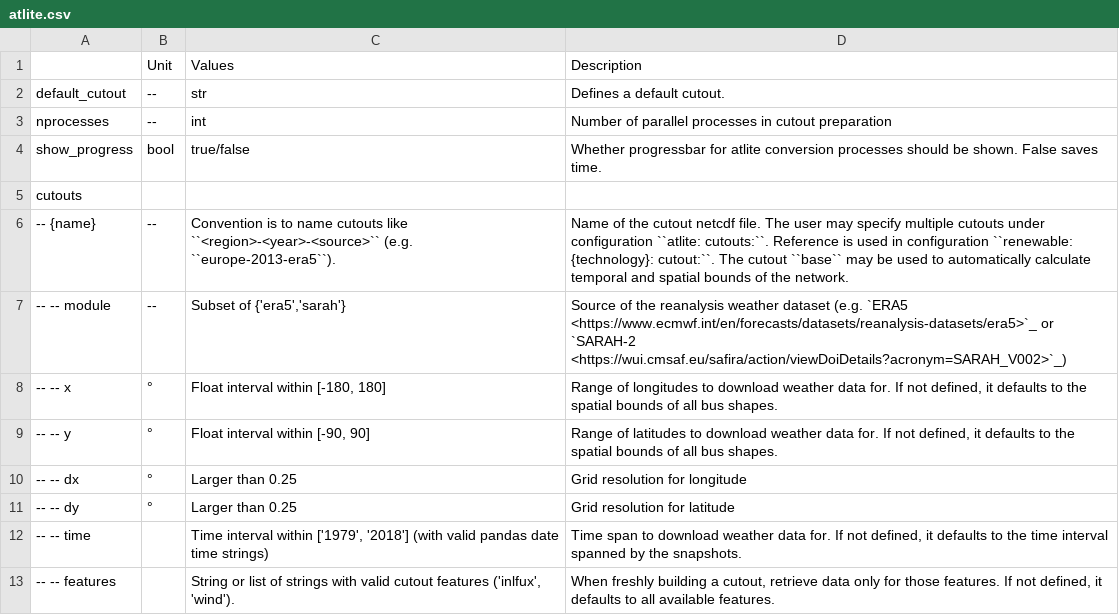
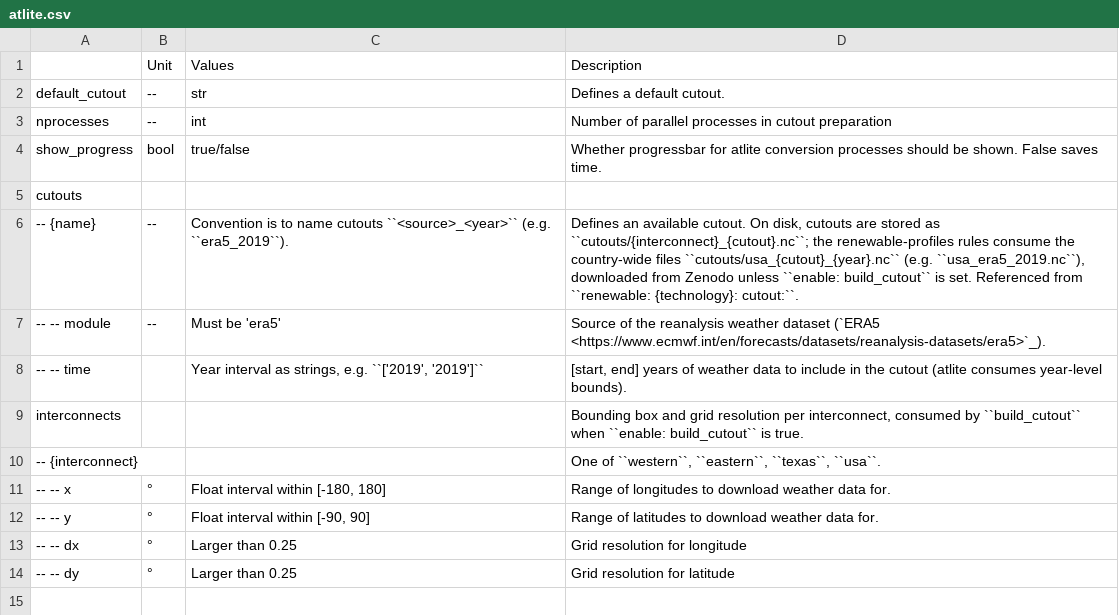
Before and after one commit to PyPSA/pypsa-usa, a CSV file: docs/source/configtables/atlite.csv, drawn as a sheet.

```diff
--- a/docs/source/configtables/atlite.csv
+++ b/docs/source/configtables/atlite.csv
@@ -5,9 +5,10 @@ show_progress,bool,true/false,Whether progressbar for atlite conversion processe
 cutouts,,,
--- {name},--,Convention is to name cutouts like ``<region>-<year>-<source>`` (e.g. ``europe-2013-era5``).,Name of the cutout netcdf file. The user may specify multiple cutouts under configuration ``atlite: cutouts:``. Reference is used in configuration ``renewable: {technology}: cutout:``. The cutout ``base`` may be used to automatically calculate temporal and spatial bounds of the network.
--- -- module,--,"Subset of {'era5','sarah'}",Source of the reanalysis weather dataset (e.g. `ERA5 <https://www.ecmwf.int/en/forecasts/datasets/reanalysis-datasets/era5>`_ or `SARAH-2 <https://wui.cmsaf.eu/safira/action/viewDoiDetails?acronym=SARAH_V002>`_)
--- -- x,°,"Float interval within [-180, 180]","Range of longitudes to download weather data for. If not defined, it defaults to the spatial bounds of all bus shapes."
--- -- y,°,"Float interval within [-90, 90]","Range of latitudes to download weather data for. If not defined, it defaults to the spatial bounds of all bus shapes."
+-- {name},--,"Convention is to name cutouts ``<source>_<year>`` (e.g. ``era5_2019``).","Defines an available cutout. On disk, cutouts are stored as ``cutouts/{interconnect}_{cutout}.nc``; the renewable-profiles rules consume the country-wide files ``cutouts/usa_{cutout}_{year}.nc`` (e.g. ``usa_era5_2019.nc``), downloaded from Zenodo unless ``enable: build_cutout`` is set. Referenced from ``renewable: {technology}: cutout:``."
+-- -- module,--,"Must be 'era5'",Source of the reanalysis weather dataset (`ERA5 <https://www.ecmwf.int/en/forecasts/datasets/reanalysis-datasets/era5>`_).
+-- -- time,,"Year interval as strings, e.g. ``['2019', '2019']``","[start, end] years of weather data to include in the cutout (atlite consumes year-level bounds)."
+interconnects,,,"Bounding box and grid resolution per interconnect, consumed by ``build_cutout`` when ``enable: build_cutout`` is true."
+-- {interconnect},,,"One of ``western``, ``eastern``, ``texas``, ``usa``."
+-- -- x,°,"Float interval within [-180, 180]",Range of longitudes to download weather data for.
+-- -- y,°,"Float interval within [-90, 90]",Range of latitudes to download weather data for.
 -- -- dx,°,Larger than 0.25,Grid resolution for longitude
 -- -- dy,°,Larger than 0.25,Grid resolution for latitude
--- -- time,,"Time interval within ['1979', '2018'] (with valid pandas date time strings)","Time span to download weather data for. If not defined, it defaults to the time interval spanned by the snapshots."
--- -- features,,"String or list of strings with valid cutout features ('inlfux', 'wind').","When freshly building a cutout, retrieve data only for those features. If not defined, it defaults to all available features."
```
Also changed, not shown: docs/source/configtables/clustering.csv, docs/source/configtables/costs.csv, 20 other files.
